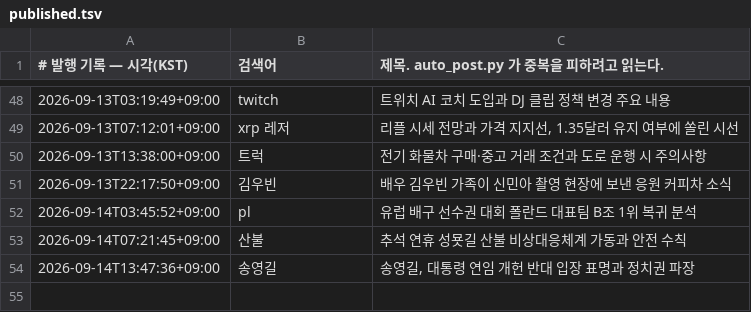
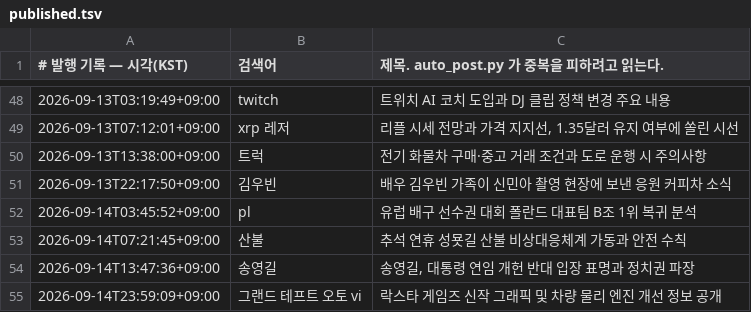
Before and after one commit to Justies83/JUSTIES, a TSV file: scripts/blogspot/state/published.tsv, drawn as a sheet; only a part is shown, gaps mark what is left out; the diff names each change by its address in the sheet, - before the commit and + after, or states it on an @@ line.

Commit message:
블로그 자동 발행 기록 [skip ci]

```diff
--- a/scripts/blogspot/state/published.tsv
+++ b/scripts/blogspot/state/published.tsv
+row 55: 2026-09-14T23:59:09+09:00 | 그랜드 테프트 오토 vi | 락스타 게임즈 신작 그래픽 및 차량 물리 엔진 개선 정보 공개
```
